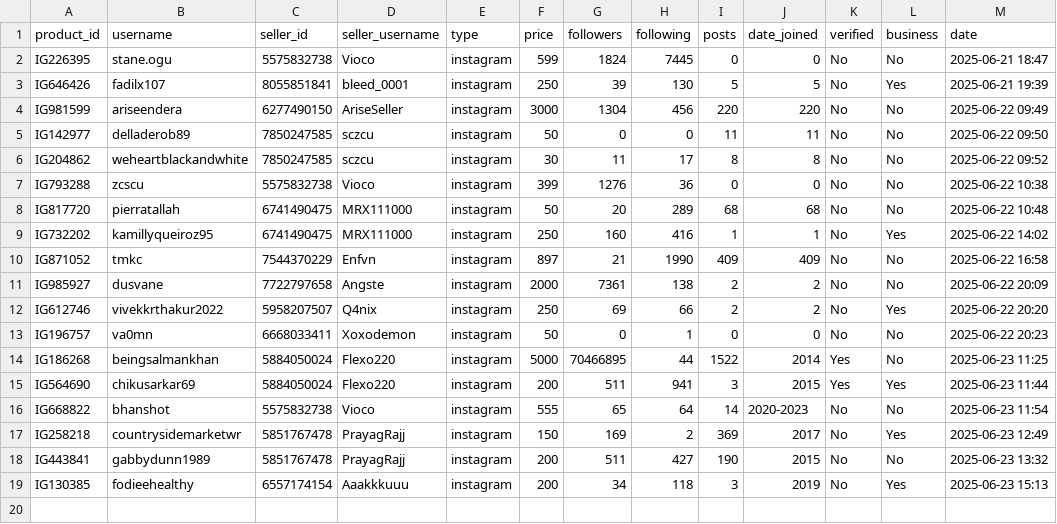
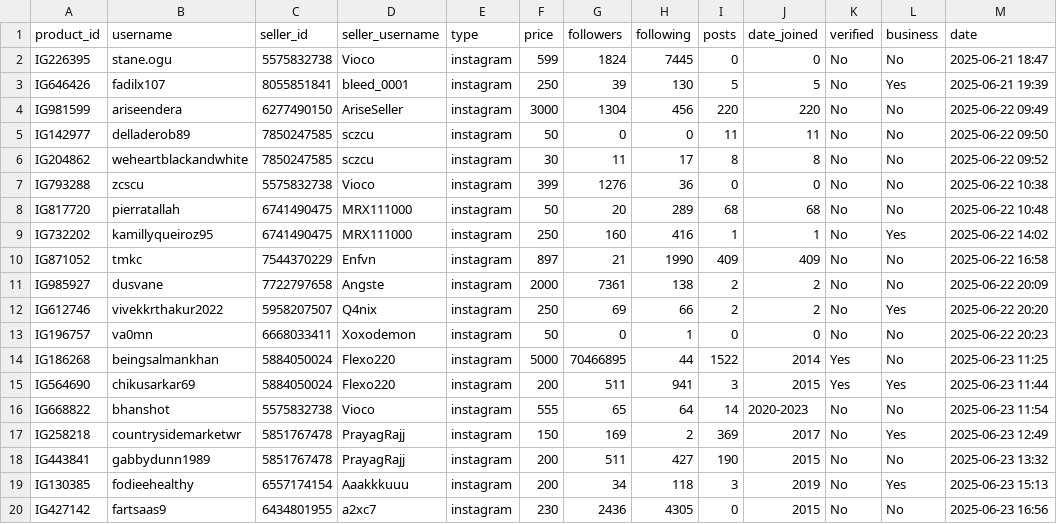
Before and after one commit to MrHacker274/Vortex, a CSV file: Item storage.csv, drawn as a sheet.

Commit message:
Add IG427142

```diff
--- a/Item storage.csv
+++ b/Item storage.csv
@@ -19 +19,2 @@ IG443841,gabbydunn1989,5851767478,PrayagRajj,instagram,200,511,427,190,2015,No,N
 IG130385,fodieehealthy,6557174154,Aaakkkuuu,instagram,200,34,118,3,2019,No,Yes,2025-06-23 15:13
+IG427142,fartsaas9,6434801955,a2xc7,instagram,230,2436,4305,0,2015,No,No,2025-06-23 16:56
```
